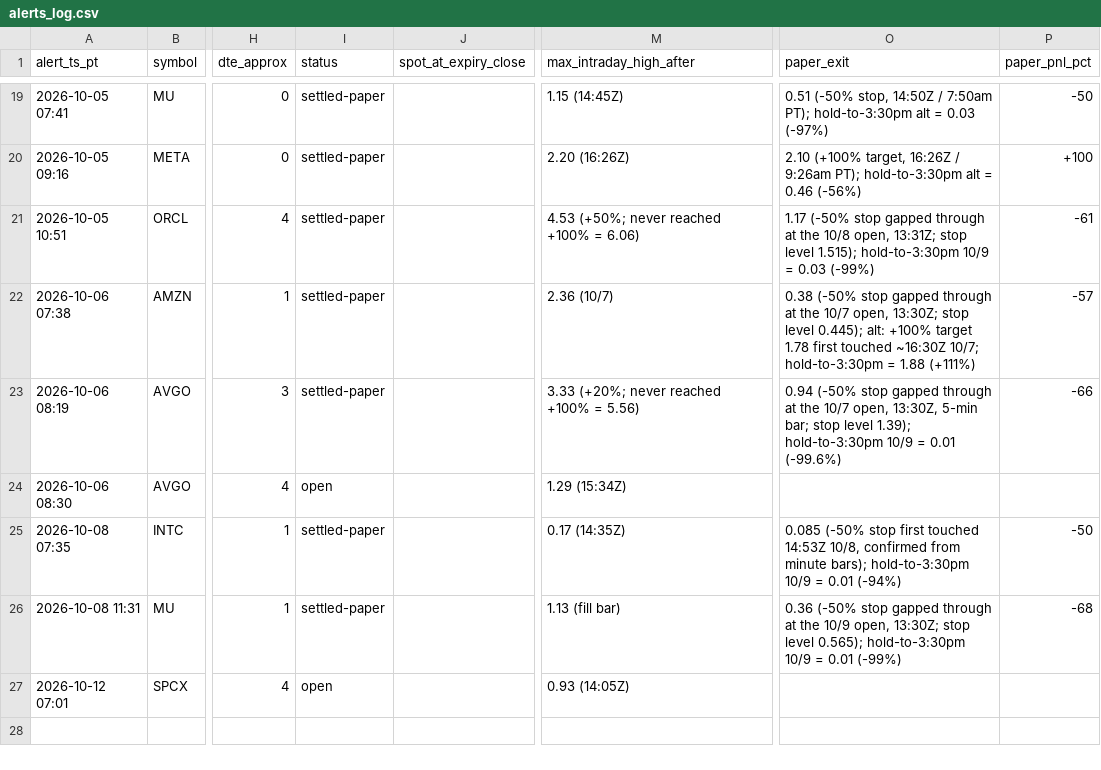
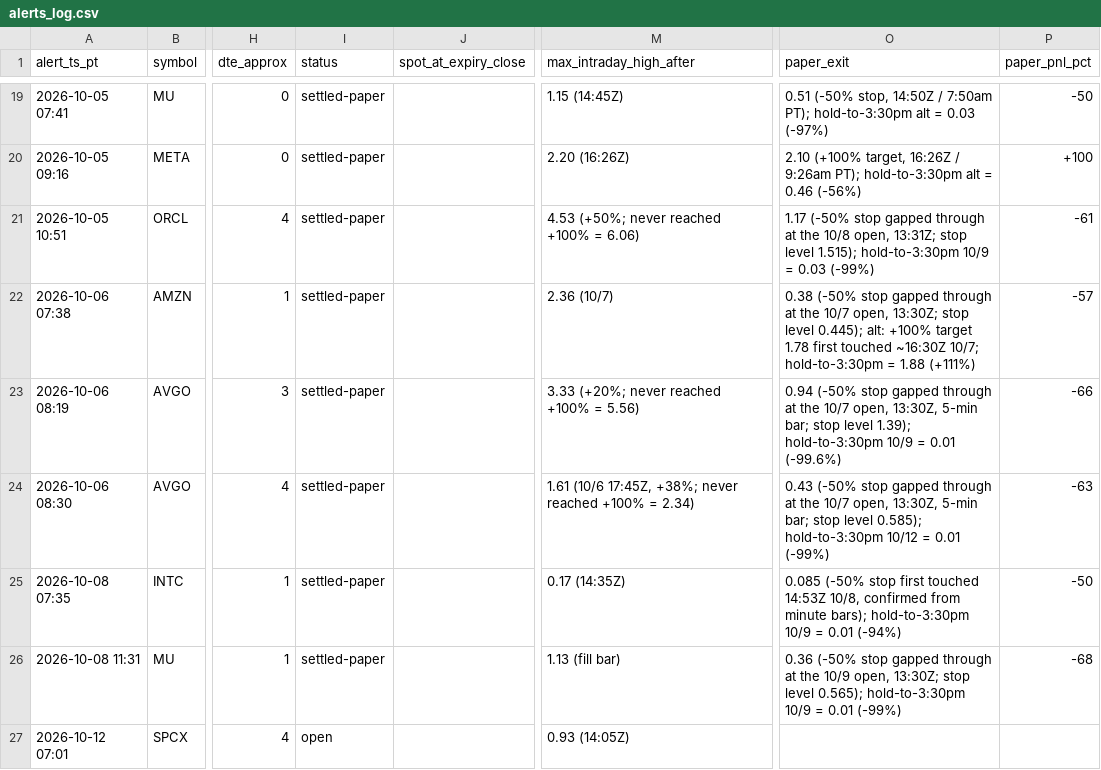
Before and after one commit to nkamath1988-ops/Claude, a CSV file: whale_alerts/alerts_log.csv, drawn as a sheet; only a part is shown, gaps mark what is left out; the diff names each change by its address in the sheet, - before the commit and + after, or states it on an @@ line.

```diff
--- a/whale_alerts/alerts_log.csv
+++ b/whale_alerts/alerts_log.csv
-I24 (status): open
+I24 (status): settled-paper
-M24 (max_intraday_high_after): 1.29 (15:34Z)
+M24 (max_intraday_high_after): 1.61 (10/6 17:45Z, +38%; never reached +100% = 2.34)
-O24 (paper_exit): (empty)
+O24 (paper_exit): 0.43 (-50% stop gapped through at the 10/7 open, 13:30Z, 5-min bar; stop level 0.585); hold-to-3:30pm 10/12 = 0.01 (-99%)
-P24 (paper_pnl_pct): (empty)
+P24 (paper_pnl_pct): -63
```
Also changed, not shown: 1 other file.
